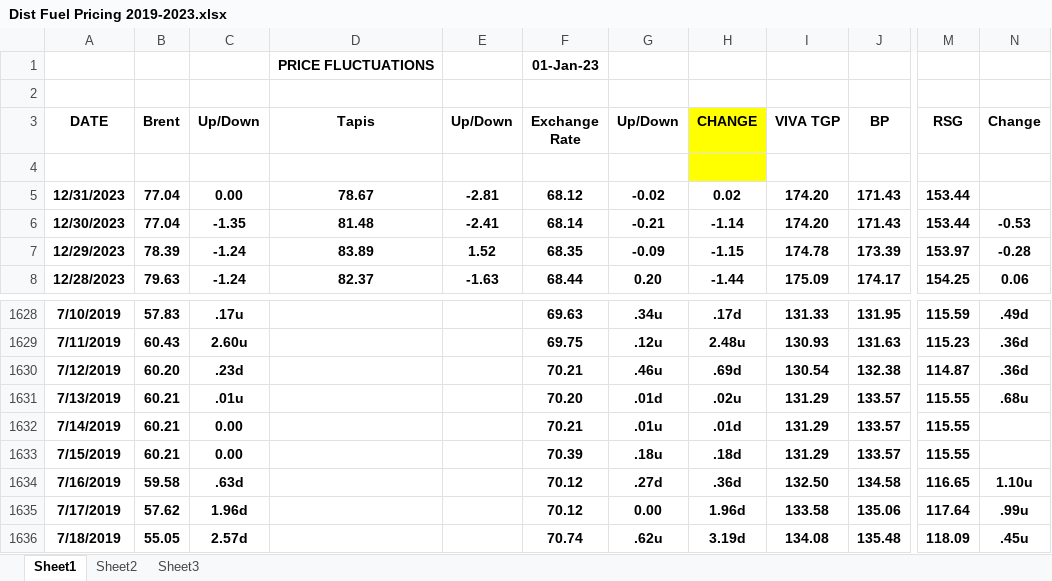
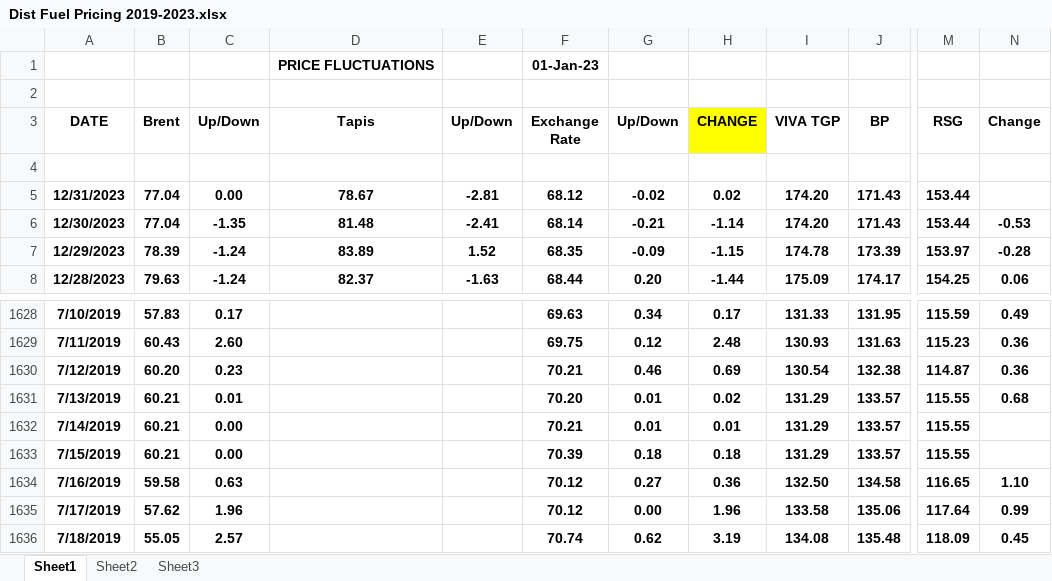
Before and after one commit to LachlanPotter33/project-1, an Excel workbook: Dist Fuel Pricing 2019-2023.xlsx, sheet Sheet1, drawn as a sheet; only a part is shown, gaps mark what is left out; values as stored, in another font and other column widths than the file's, no borders; the diff covers the shown part only; the diff names each change by its address in the sheet, - before the commit and + after, or states it on an @@ line.

```diff
--- a/Dist Fuel Pricing 2019-2023.xlsx (sheet Sheet1)
+++ b/Dist Fuel Pricing 2019-2023.xlsx (sheet Sheet1)
-H4 fill: #FFFF00
+H4 fill: none
-C1628 (Up/Down): .17u
+C1628 (Up/Down): 0.17
-G1628 (Up/Down): .34u
+G1628 (Up/Down): 0.34
-H1628 (CHANGE): .17d
+H1628 (CHANGE): 0.17
-N1628 (Change): .49d
+N1628 (Change): 0.49
-C1629 (Up/Down): 2.60u
+C1629 (Up/Down): 2.60
-G1629 (Up/Down): .12u
+G1629 (Up/Down): 0.12
-H1629 (CHANGE): 2.48u
+H1629 (CHANGE): 2.48
-N1629:N1630 (Change): .36d
+N1629:N1630 (Change): 0.36
-C1630 (Up/Down): .23d
+C1630 (Up/Down): 0.23
-G1630 (Up/Down): .46u
+G1630 (Up/Down): 0.46
-H1630 (CHANGE): .69d
+H1630 (CHANGE): 0.69
-C1631 (Up/Down): .01u
+C1631 (Up/Down): 0.01
-G1631 (Up/Down): .01d
+G1631 (Up/Down): 0.01
-H1631 (CHANGE): .02u
+H1631 (CHANGE): 0.02
-N1631 (Change): .68u
+N1631 (Change): 0.68
-G1632 (Up/Down): .01u
+G1632 (Up/Down): 0.01
-H1632 (CHANGE): .01d
+H1632 (CHANGE): 0.01
-G1633 (Up/Down): .18u
+G1633 (Up/Down): 0.18
-H1633 (CHANGE): .18d
+H1633 (CHANGE): 0.18
-C1634 (Up/Down): .63d
+C1634 (Up/Down): 0.63
-G1634 (Up/Down): .27d
+G1634 (Up/Down): 0.27
-H1634 (CHANGE): .36d
+H1634 (CHANGE): 0.36
-N1634 (Change): 1.10u
+N1634 (Change): 1.10
-C1635 (Up/Down): 1.96d
+C1635 (Up/Down): 1.96
-H1635 (CHANGE): 1.96d
+H1635 (CHANGE): 1.96
-N1635 (Change): .99u
+N1635 (Change): 0.99
-C1636 (Up/Down): 2.57d
+C1636 (Up/Down): 2.57
-G1636 (Up/Down): .62u
+G1636 (Up/Down): 0.62
-H1636 (CHANGE): 3.19d
+H1636 (CHANGE): 3.19
-N1636 (Change): .45u
+N1636 (Change): 0.45
```
Also changed, not shown: 673 edited cells and cell formats elsewhere in this sheet, 1 other file.
